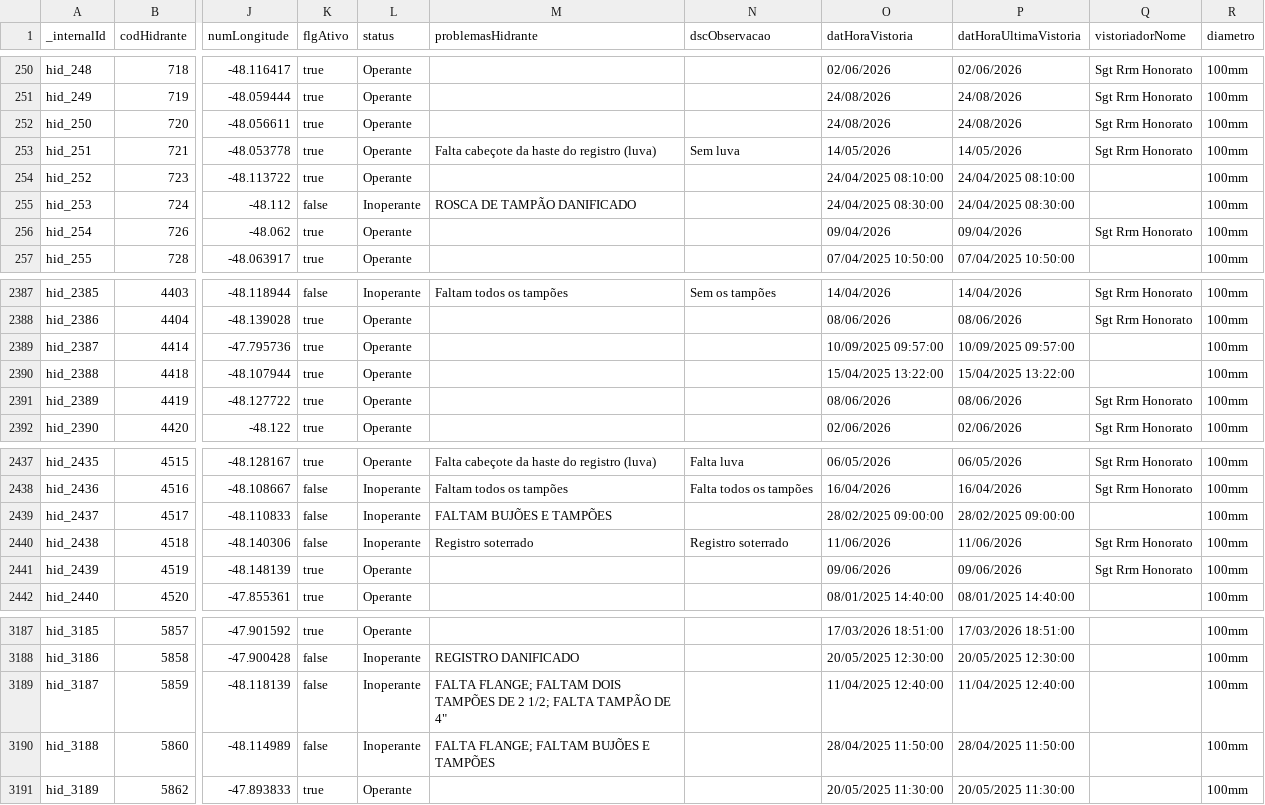
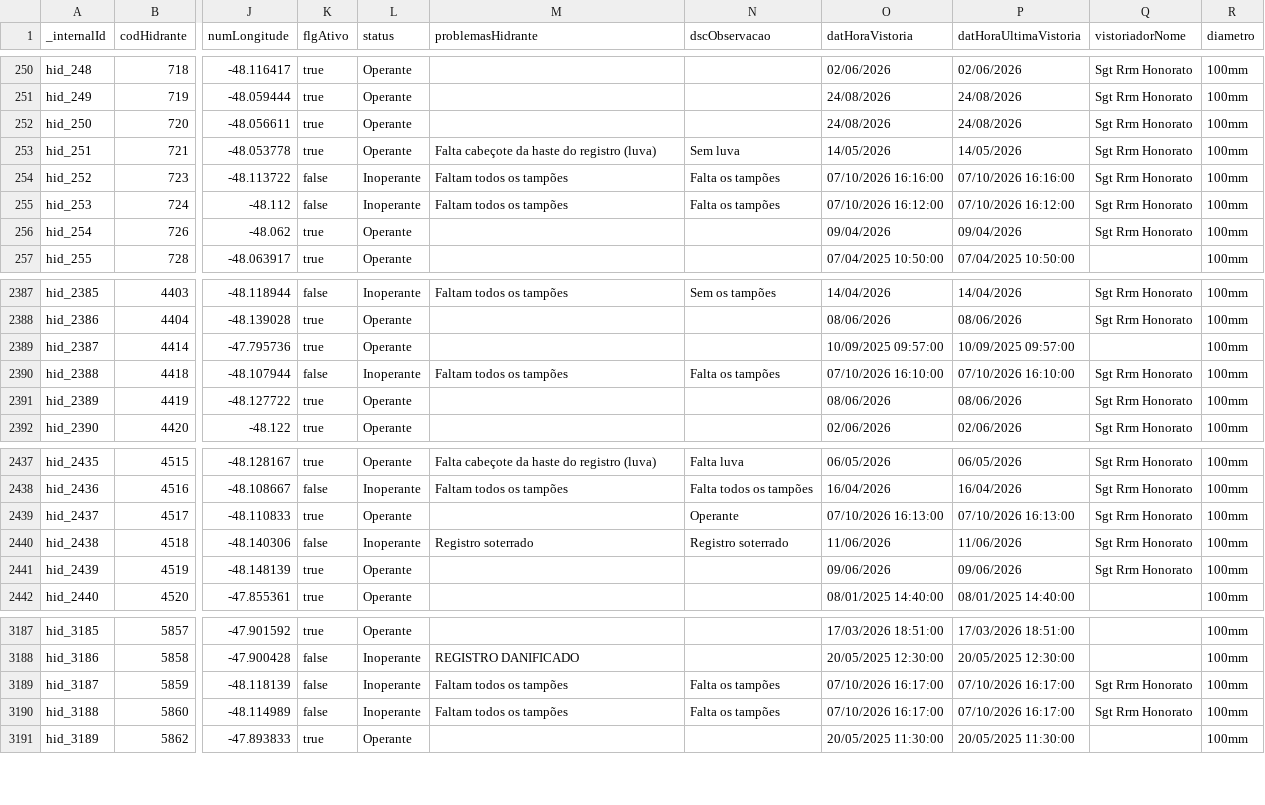
Before and after one commit to andrerfcampos-max/netuno, a CSV file: public/hidrantes_df_oficial.csv, drawn as a sheet; only a part is shown, gaps mark what is left out; the diff covers the shown part only; the diff names each change by its address in the sheet, - before the commit and + after, or states it on an @@ line.

Commit message:
feat(vistorias): lancamento em lote vistorias Sgt Honorato 07/10/2026 (13 hidrantes)

```diff
--- a/public/hidrantes_df_oficial.csv
+++ b/public/hidrantes_df_oficial.csv
-K254 (flgAtivo): true
+K254 (flgAtivo): false
-L254 (status): Operante
+L254 (status): Inoperante
-M254 (problemasHidrante): (empty)
+M254 (problemasHidrante): Faltam todos os tampões
-N254:N255 (dscObservacao): (empty)
+N254:N255 (dscObservacao): Falta os tampões
-O254 (datHoraVistoria): 24/04/2025 08:10:00
+O254 (datHoraVistoria): 07/10/2026 16:16:00
-P254 (datHoraUltimaVistoria): 24/04/2025 08:10:00
+P254 (datHoraUltimaVistoria): 07/10/2026 16:16:00
-Q254:Q255 (vistoriadorNome): (empty)
+Q254:Q255 (vistoriadorNome): Sgt Rrm Honorato
-M255 (problemasHidrante): ROSCA DE TAMPÃO DANIFICADO
+M255 (problemasHidrante): Faltam todos os tampões
-O255 (datHoraVistoria): 24/04/2025 08:30:00
+O255 (datHoraVistoria): 07/10/2026 16:12:00
-P255 (datHoraUltimaVistoria): 24/04/2025 08:30:00
+P255 (datHoraUltimaVistoria): 07/10/2026 16:12:00
-K2390 (flgAtivo): true
+K2390 (flgAtivo): false
-L2390 (status): Operante
+L2390 (status): Inoperante
-M2390 (problemasHidrante): (empty)
+M2390 (problemasHidrante): Faltam todos os tampões
-N2390 (dscObservacao): (empty)
+N2390 (dscObservacao): Falta os tampões
-O2390 (datHoraVistoria): 15/04/2025 13:22:00
+O2390 (datHoraVistoria): 07/10/2026 16:10:00
-P2390 (datHoraUltimaVistoria): 15/04/2025 13:22:00
+P2390 (datHoraUltimaVistoria): 07/10/2026 16:10:00
-Q2390 (vistoriadorNome): (empty)
+Q2390 (vistoriadorNome): Sgt Rrm Honorato
-K2439 (flgAtivo): false
+K2439 (flgAtivo): true
-L2439 (status): Inoperante
+L2439 (status): Operante
-M2439 (problemasHidrante): FALTAM BUJÕES E TAMPÕES
+M2439 (problemasHidrante): (empty)
-N2439 (dscObservacao): (empty)
+N2439 (dscObservacao): Operante
-O2439 (datHoraVistoria): 28/02/2025 09:00:00
+O2439 (datHoraVistoria): 07/10/2026 16:13:00
-P2439 (datHoraUltimaVistoria): 28/02/2025 09:00:00
+P2439 (datHoraUltimaVistoria): 07/10/2026 16:13:00
-Q2439 (vistoriadorNome): (empty)
+Q2439 (vistoriadorNome): Sgt Rrm Honorato
-M3189 (problemasHidrante): FALTA FLANGE; FALTAM DOIS TAMPÕES DE 2 1/2; FALTA TAMPÃO DE 4"
+M3189 (problemasHidrante): Faltam todos os tampões
-N3189:N3190 (dscObservacao): (empty)
+N3189:N3190 (dscObservacao): Falta os tampões
-O3189 (datHoraVistoria): 11/04/2025 12:40:00
+O3189 (datHoraVistoria): 07/10/2026 16:17:00
-P3189 (datHoraUltimaVistoria): 11/04/2025 12:40:00
+P3189 (datHoraUltimaVistoria): 07/10/2026 16:17:00
-Q3189:Q3190 (vistoriadorNome): (empty)
+Q3189:Q3190 (vistoriadorNome): Sgt Rrm Honorato
-M3190 (problemasHidrante): FALTA FLANGE; FALTAM BUJÕES E TAMPÕES
+M3190 (problemasHidrante): Faltam todos os tampões
-O3190 (datHoraVistoria): 28/04/2025 11:50:00
+O3190 (datHoraVistoria): 07/10/2026 16:17:00
-P3190 (datHoraUltimaVistoria): 28/04/2025 11:50:00
+P3190 (datHoraUltimaVistoria): 07/10/2026 16:17:00
```
Also changed, not shown: 35 edited cells elsewhere in this file, 5 other files.
